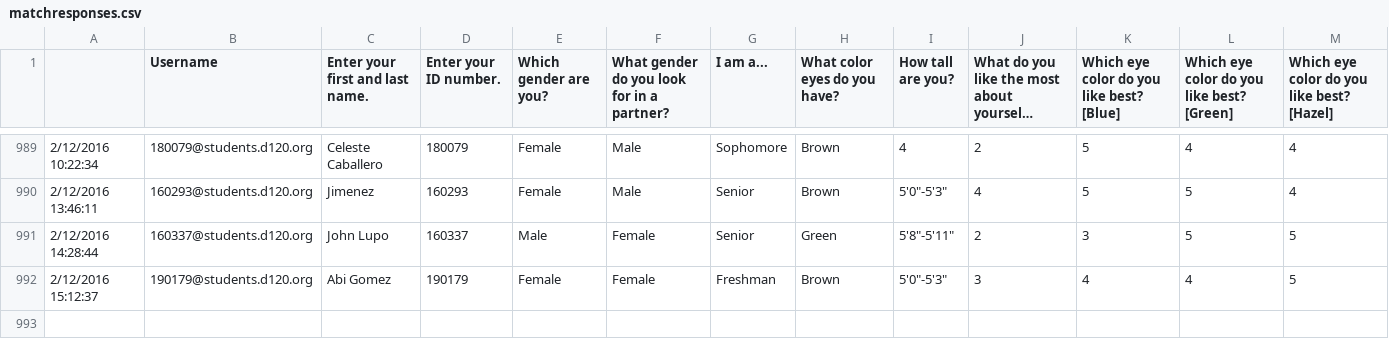
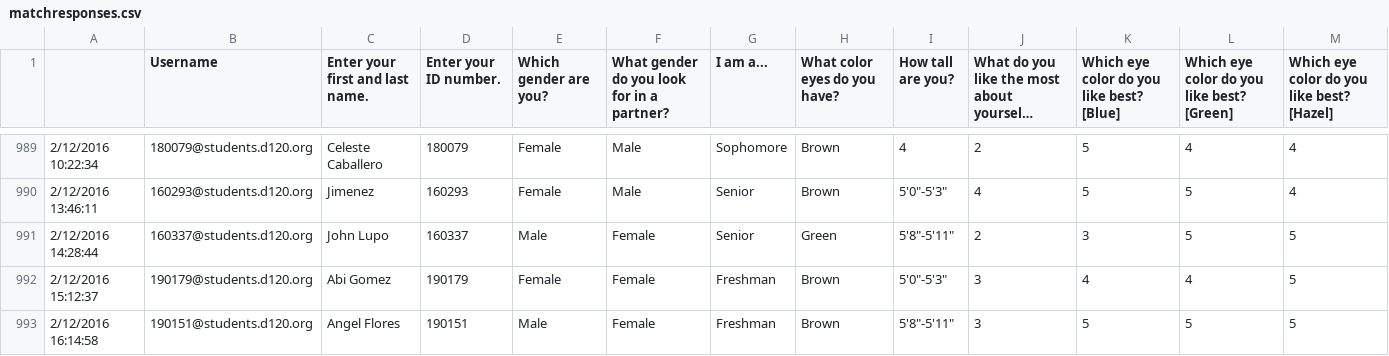
Before and after one commit to MHSByteClub/mhsbyteclub.github.io, a CSV file: matchresponses.csv, drawn as a sheet; only a part is shown, gaps mark what is left out; long unchanged cells end in …; rows hold the shown columns only; the diff names each change by its address in the sheet, - before the commit and + after, or states it on an @@ line.

Commit message:
updated matchresponses.csv

```diff
--- a/matchresponses.csv
+++ b/matchresponses.csv
+row 993: 2/12/2016 16:14:58 | 190151@students.d120.org | Angel Flores | 190151 | Male | Female | Freshman | Brown | 5'8"-5'11" | 3 | 5 | 5 | 5
```
